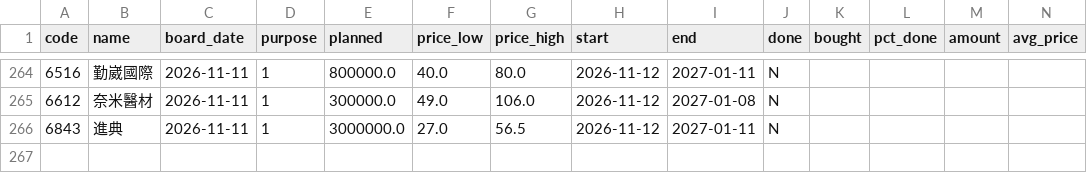
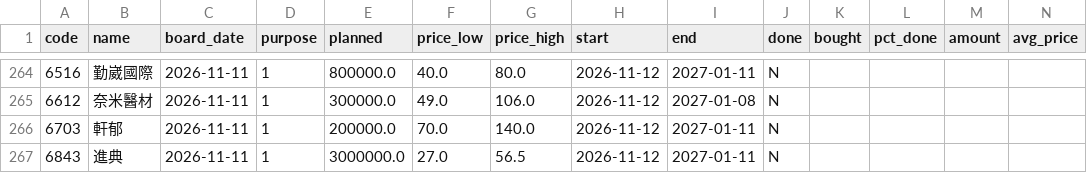
Before and after one commit to gelu27/Stock-lab, a CSV file: data/buyback.csv, drawn as a sheet; only a part is shown, gaps mark what is left out; rows hold the shown columns only; the diff names each change by its address in the sheet, - before the commit and + after, or states it on an @@ line.

```diff
--- a/data/buyback.csv
+++ b/data/buyback.csv
+row 266: 6703 | 軒郁 | 2026-11-11 | 1 | 200000.0 | 70.0 | 140.0 | 2026-11-12 | 2027-01-11 | N
```
Also changed, not shown: data/calendar.csv, data/daytrade_market.csv, 20 other files.
